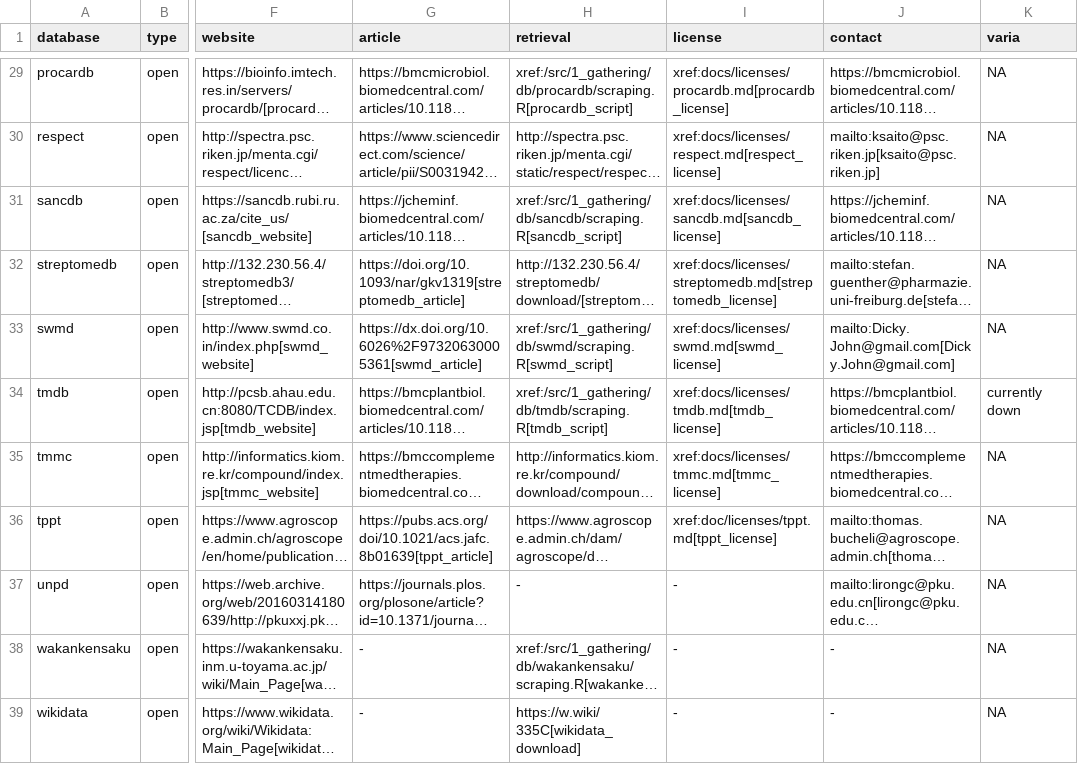
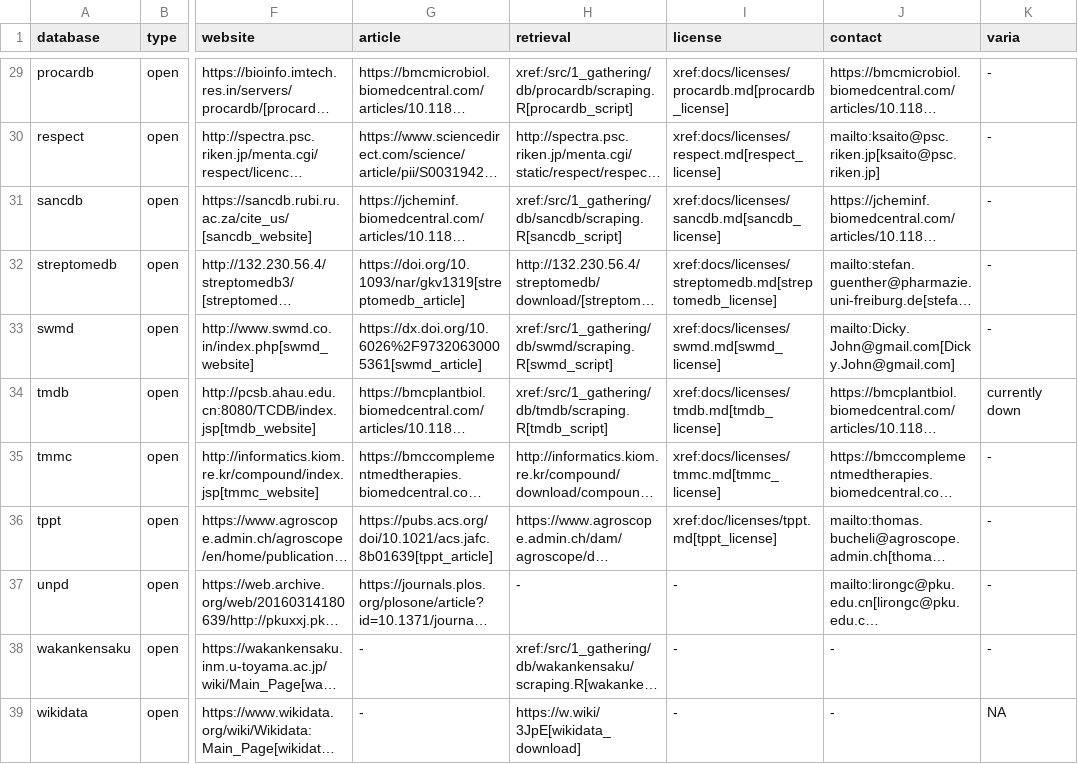
Before and after one commit to lotusnprod/lotus-processor, a CSV file: docs/dataset.csv, drawn as a sheet; only a part is shown, gaps mark what is left out; long unchanged cells end in …; the diff covers the shown part only; the diff names each change by its address in the sheet, - before the commit and + after, or states it on an @@ line.

```diff
--- a/docs/dataset.csv
+++ b/docs/dataset.csv
-K29:K33 (varia): NA
+K29:K33 (varia): -
-K35:K38 (varia): NA
+K35:K38 (varia): -
-H39 (retrieval): https://w.wiki/335C[wikidata_download]
+H39 (retrieval): https://w.wiki/3JpE[wikidata_download]
```
Also changed, not shown: 23 edited cells elsewhere in this file.
